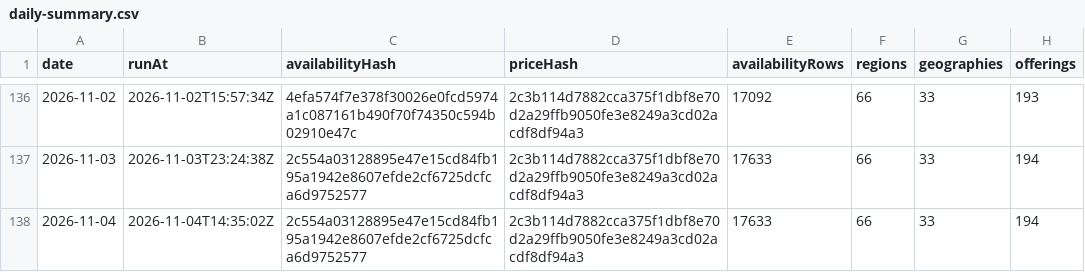
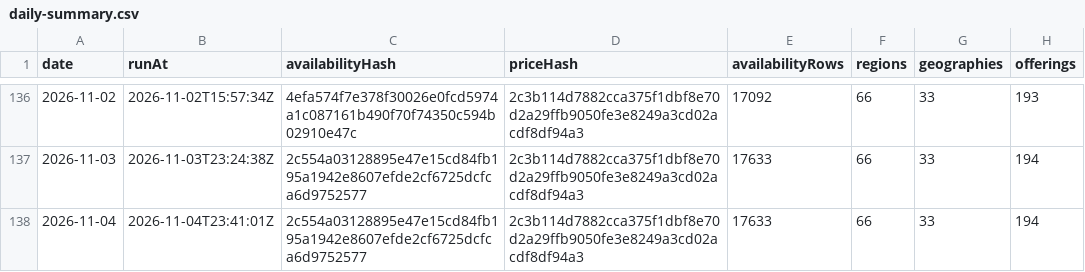
Before and after one commit to s04/azure-regional-services, a CSV file: data/gold/timeseries/daily-summary.csv, drawn as a sheet; only a part is shown, gaps mark what is left out; the diff names each change by its address in the sheet, - before the commit and + after, or states it on an @@ line.

```diff
--- a/data/gold/timeseries/daily-summary.csv
+++ b/data/gold/timeseries/daily-summary.csv
-B138 (runAt): 2026-11-04T14:35:02Z
+B138 (runAt): 2026-11-04T23:41:01Z
```
Also changed, not shown: 6 other files.
